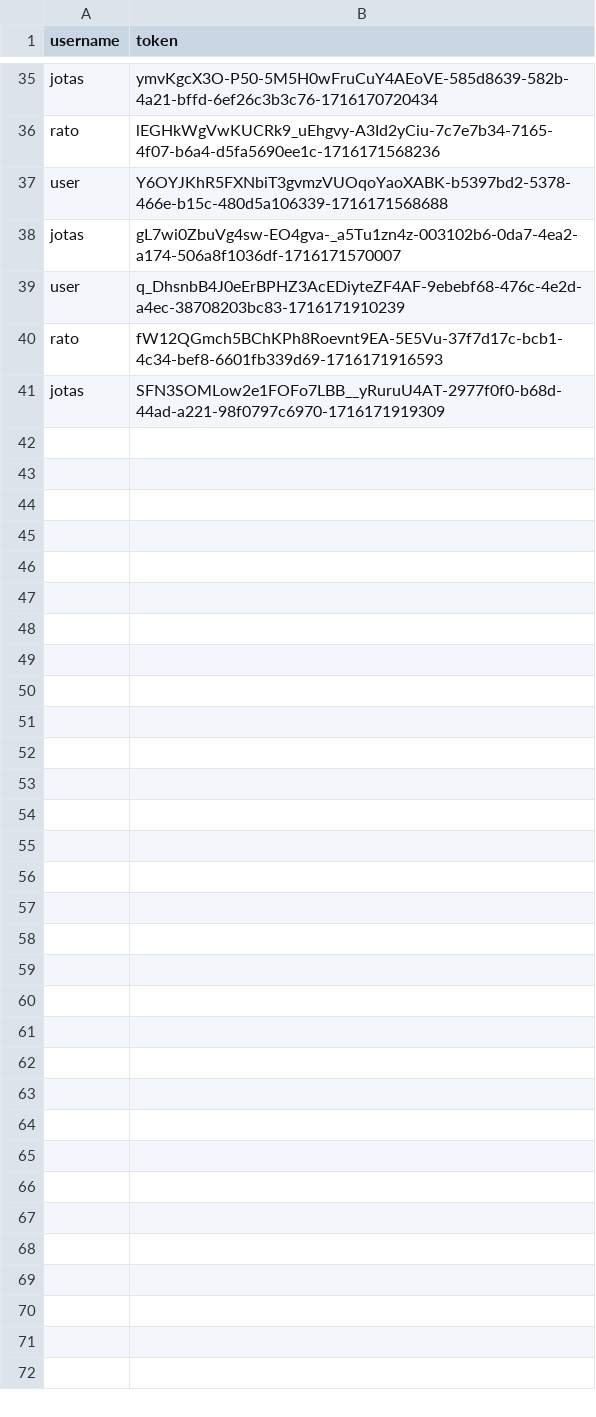
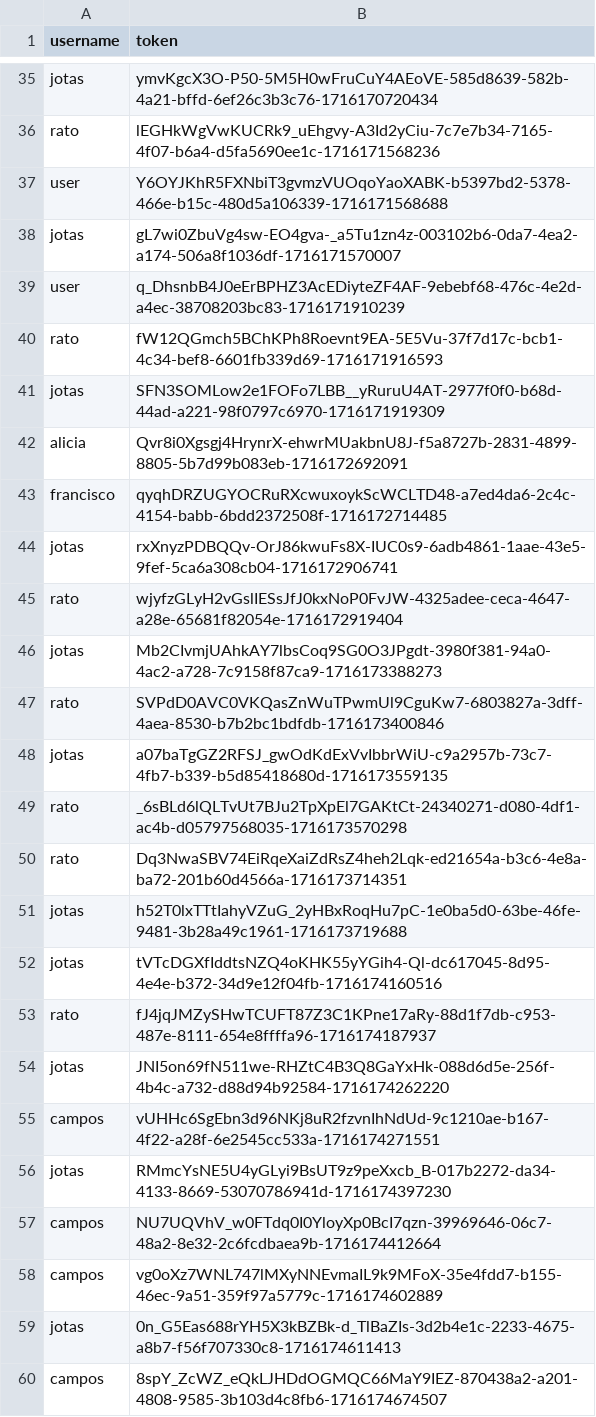
Before and after one commit to francis802/cpd2324, a CSV file: assign2/data/tokens.csv, drawn as a sheet; only a part is shown, gaps mark what is left out; the diff covers the shown part only.

```diff
--- a/assign2/data/tokens.csv
+++ b/assign2/data/tokens.csv
@@ -41 +41,20 @@ rato,fW12QGmch5BChKPh8Roevnt9EA-5E5Vu-37f7d17c-bcb1-4c34-bef8-6601fb339d69-17161
 jotas,SFN3SOMLow2e1FOFo7LBB__yRuruU4AT-2977f0f0-b68d-44ad-a221-98f0797c6970-1716171919309
+alicia,Qvr8i0Xgsgj4HrynrX-ehwrMUakbnU8J-f5a8727b-2831-4899-8805-5b7d99b083eb-1716172692091
+francisco,qyqhDRZUGYOCRuRXcwuxoykScWCLTD48-a7ed4da6-2c4c-4154-babb-6bdd2372508f-1716172714485
+jotas,rxXnyzPDBQQv-OrJ86kwuFs8X-IUC0s9-6adb4861-1aae-43e5-9fef-5ca6a308cb04-1716172906741
+rato,wjyfzGLyH2vGslIESsJfJ0kxNoP0FvJW-4325adee-ceca-4647-a28e-65681f82054e-1716172919404
+jotas,Mb2CIvmjUAhkAY7lbsCoq9SG0O3JPgdt-3980f381-94a0-4ac2-a728-7c9158f87ca9-1716173388273
+rato,SVPdD0AVC0VKQasZnWuTPwmUl9CguKw7-6803827a-3dff-4aea-8530-b7b2bc1bdfdb-1716173400846
+jotas,a07baTgGZ2RFSJ_gwOdKdExVvIbbrWiU-c9a2957b-73c7-4fb7-b339-b5d85418680d-1716173559135
+rato,_6sBLd6lQLTvUt7BJu2TpXpEl7GAKtCt-24340271-d080-4df1-ac4b-d05797568035-1716173570298
+rato,Dq3NwaSBV74EiRqeXaiZdRsZ4heh2Lqk-ed21654a-b3c6-4e8a-ba72-201b60d4566a-1716173714351
+jotas,h52T0lxTTtIahyVZuG_2yHBxRoqHu7pC-1e0ba5d0-63be-46fe-9481-3b28a49c1961-1716173719688
+jotas,tVTcDGXfIddtsNZQ4oKHK55yYGih4-Ql-dc617045-8d95-4e4e-b372-34d9e12f04fb-1716174160516
+rato,fJ4jqJMZySHwTCUFT87Z3C1KPne17aRy-88d1f7db-c953-487e-8111-654e8ffffa96-1716174187937
+jotas,JNI5on69fN511we-RHZtC4B3Q8GaYxHk-088d6d5e-256f-4b4c-a732-d88d94b92584-1716174262220
+campos,vUHHc6SgEbn3d96NKj8uR2fzvnIhNdUd-9c1210ae-b167-4f22-a28f-6e2545cc533a-1716174271551
+jotas,RMmcYsNE5U4yGLyi9BsUT9z9peXxcb_B-017b2272-da34-4133-8669-53070786941d-1716174397230
+campos,NU7UQVhV_w0FTdq0I0YloyXp0BcI7qzn-39969646-06c7-48a2-8e32-2c6fcdbaea9b-1716174412664
+campos,vg0oXz7WNL747lMXyNNEvmaIL9k9MFoX-35e4fdd7-b155-46ec-9a51-359f97a5779c-1716174602889
+jotas,0n_G5Eas688rYH5X3kBZBk-d_TlBaZIs-3d2b4e1c-2233-4675-a8b7-f56f707330c8-1716174611413
+campos,8spY_ZcWZ_eQkLJHDdOGMQC66MaY9IEZ-870438a2-a201-4808-9585-3b103d4c8fb6-1716174674507
```
Also changed, not shown: 11 added rows elsewhere in this file, 9 other files.
